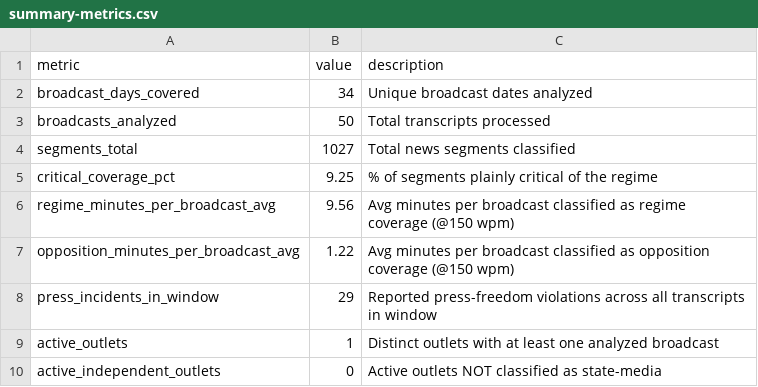
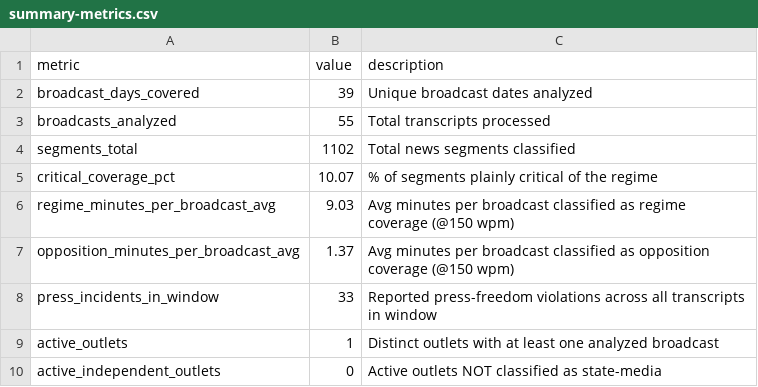
Before and after one commit to luigi-dintrono/vzla-tracker, a CSV file: data/pillar-1-press-freedom/cleaned/summary-metrics.csv, drawn as a sheet.

```diff
--- a/data/pillar-1-press-freedom/cleaned/summary-metrics.csv
+++ b/data/pillar-1-press-freedom/cleaned/summary-metrics.csv
@@ -1,9 +1,9 @@
 metric,value,description
-broadcast_days_covered,34,Unique broadcast dates analyzed
-broadcasts_analyzed,50,Total transcripts processed
-segments_total,1027,Total news segments classified
-critical_coverage_pct,9.25,% of segments plainly critical of the regime
-regime_minutes_per_broadcast_avg,9.56,Avg minutes per broadcast classified as regime coverage (@150 wpm)
-opposition_minutes_per_broadcast_avg,1.22,Avg minutes per broadcast classified as opposition coverage (@150 wpm)
-press_incidents_in_window,29,Reported press-freedom violations across all transcripts in window
+broadcast_days_covered,39,Unique broadcast dates analyzed
+broadcasts_analyzed,55,Total transcripts processed
+segments_total,1102,Total news segments classified
+critical_coverage_pct,10.07,% of segments plainly critical of the regime
+regime_minutes_per_broadcast_avg,9.03,Avg minutes per broadcast classified as regime coverage (@150 wpm)
+opposition_minutes_per_broadcast_avg,1.37,Avg minutes per broadcast classified as opposition coverage (@150 wpm)
+press_incidents_in_window,33,Reported press-freedom violations across all transcripts in window
 active_outlets,1,Distinct outlets with at least one analyzed broadcast
```
Also changed, not shown: data/pillar-1-press-freedom/cleaned/airtime-daily.csv, data/pillar-1-press-freedom/cleaned/figures-mentions.csv, 8 other files.
